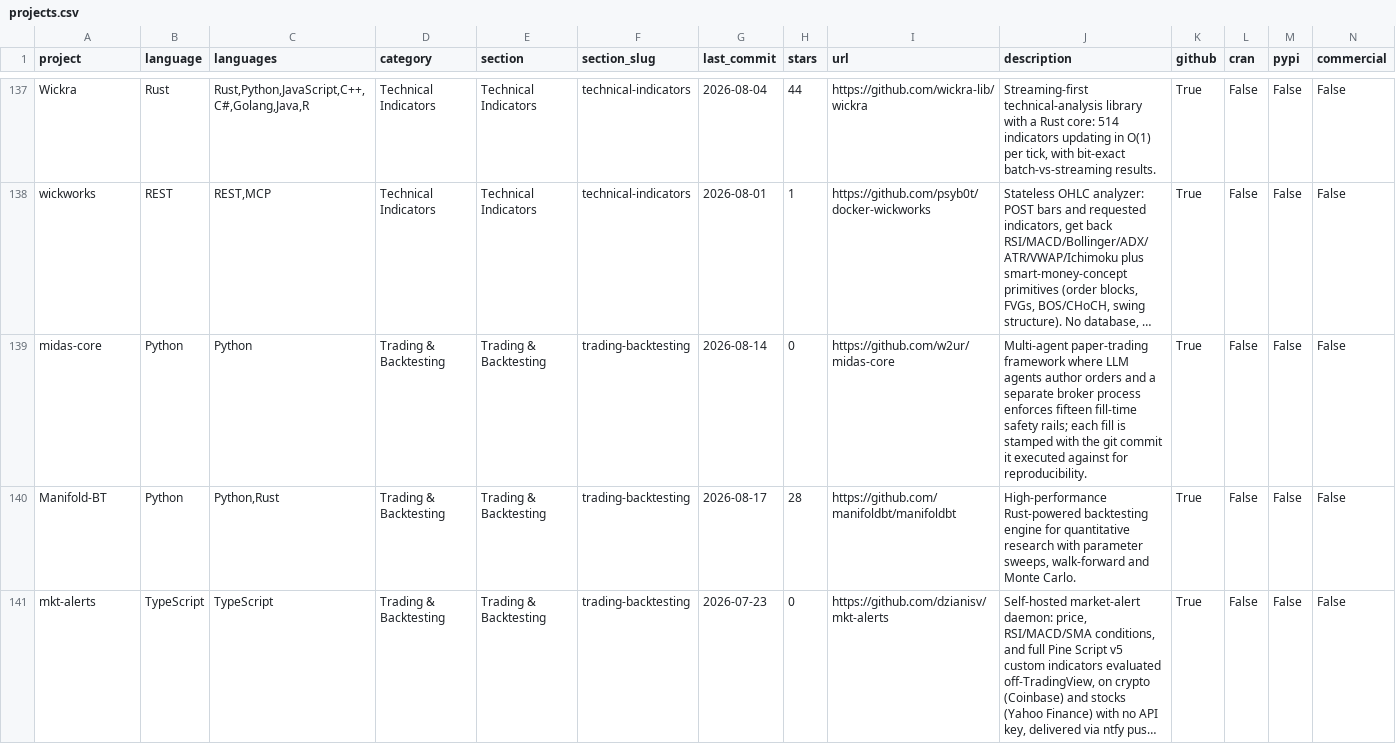
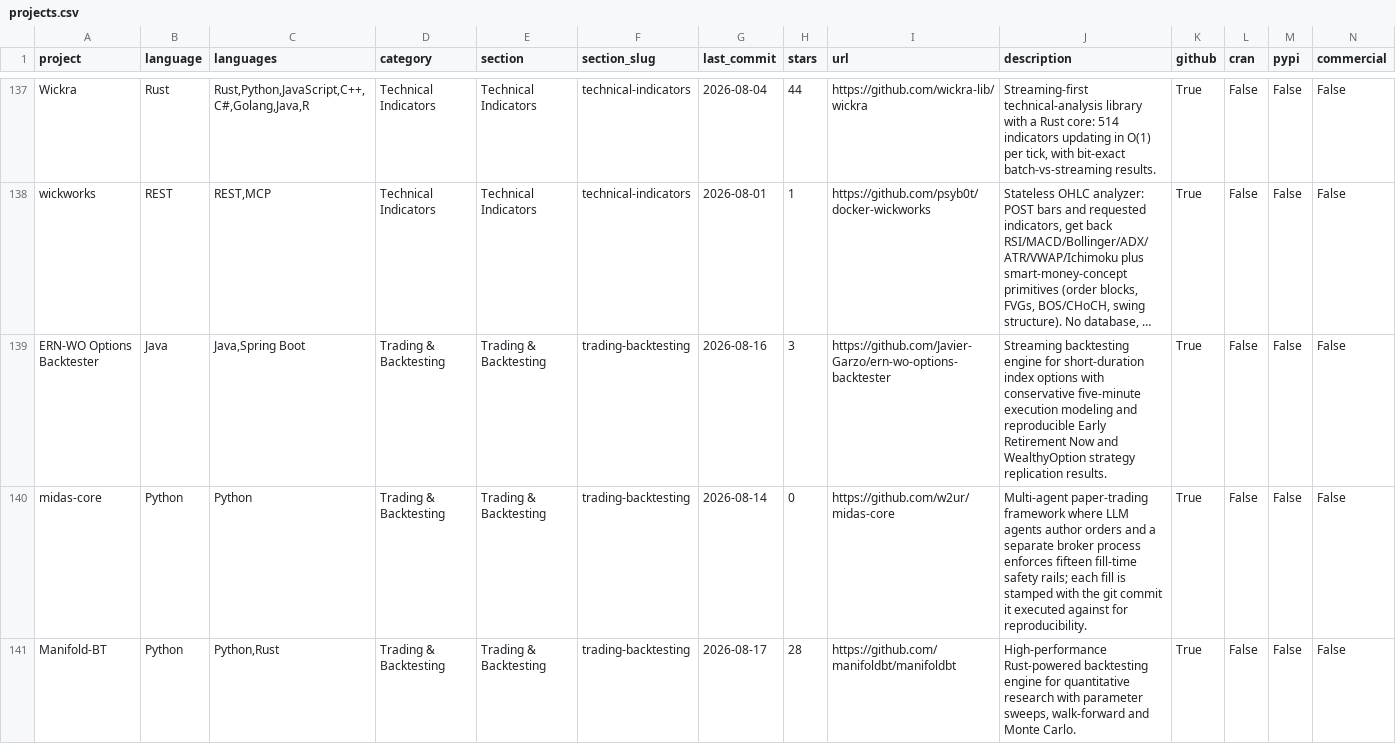
Before and after one commit to wilsonfreitas/awesome-quant, a CSV file: projects.csv, drawn as a sheet; only a part is shown, gaps mark what is left out; the shorter side is filled out with more unchanged rows; long unchanged cells end in …; rows hold the shown columns only; the diff names each change by its address in the sheet, - before the commit and + after, or states it on an @@ line.

```diff
--- a/projects.csv
+++ b/projects.csv
+row 139: ERN-WO Options Backtester | Java | Java,Spring Boot | Trading & Backtesting | Trading & Backtesting | trading-backtesting | 2026-08-16 | 3 | https://github.com/Javier-Garzo/ern-wo-options-backtester | Streaming backtesting engine for short-duration index options with conservative five-minute execution modeling and reproducible Early Retirement Now and WealthyOption strategy replication results. | True | False | False | False
```
Also changed, not shown: 1 other file.
